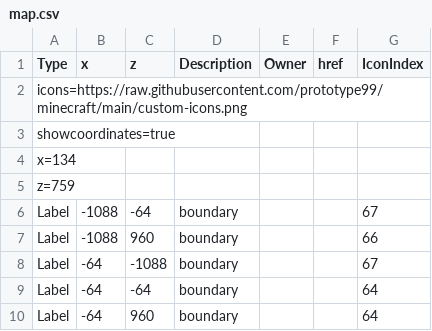
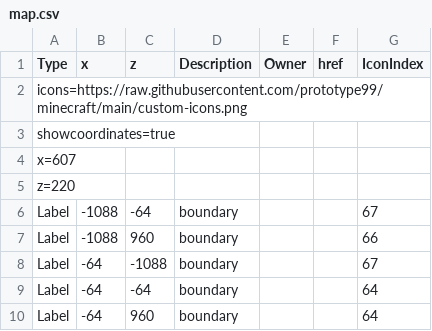
Before and after one commit to prototype99/minecraft, a CSV file: map.csv, drawn as a sheet; only a part is shown.

Commit message:
change central coordinate

```diff
--- a/map.csv
+++ b/map.csv
@@ -3,4 +3,4 @@ icons=https://raw.githubusercontent.com/prototype99/minecraft/main/custom-icons.
 showcoordinates=true,,,,,,
-x=134,,,,,,
-z=759,,,,,,
+x=607,,,,,,
+z=220,,,,,,
 Label,-1088,-64,boundary,,,67
```
